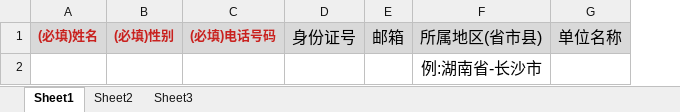
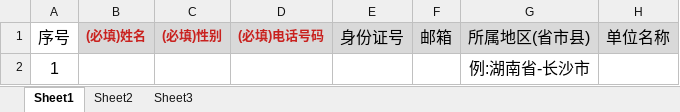
Before and after one commit to JackyWjx/java_clouddisk, an Excel workbook: COM.JZB.PROJECT/COM.JZB.ORGANIZE.MODULE/src/main/resources/static/excel/importCommonuser.xlsx, sheet Sheet1, drawn as a sheet; only a part is shown; values as stored, in another font and other column widths than the file's, no borders; the diff names each change by its address in the sheet, - before the commit and + after, or states it on an @@ line.

```diff
--- a/COM.JZB.PROJECT/COM.JZB.ORGANIZE.MODULE/src/main/resources/static/excel/importCommonuser.xlsx (sheet Sheet1)
+++ b/COM.JZB.PROJECT/COM.JZB.ORGANIZE.MODULE/src/main/resources/static/excel/importCommonuser.xlsx (sheet Sheet1)
+column A, rows 1-2: 序号 | 1
```
Also changed, not shown: 14 other files.
